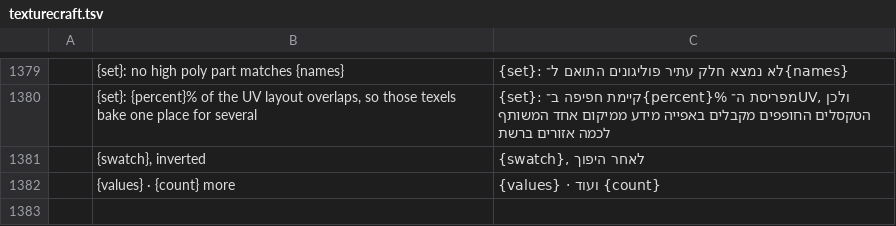
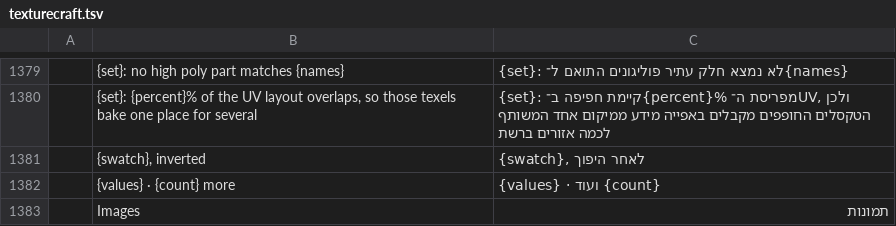
Before and after one commit to hrb9/craft-i18n, a TSV file: locales/he/texturecraft.tsv, drawn as a sheet; only a part is shown, gaps mark what is left out.

Commit message:
i18n(he): include TextureCraft image filter label

```diff
--- a/locales/he/texturecraft.tsv
+++ b/locales/he/texturecraft.tsv
@@ -1382 +1382,2 @@
 	{values} · {count} more	{values} · ועוד {count}
+	Images	תמונות
```
Also changed, not shown: 1 other file.
